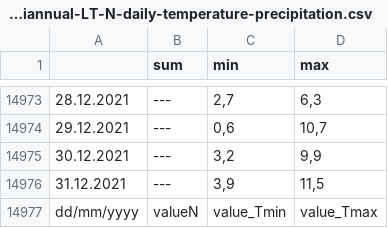
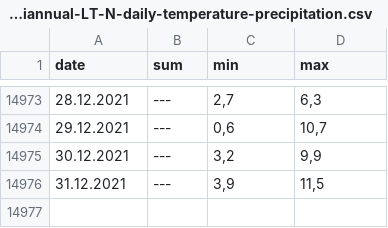
Before and after one commit to DataViz-Group3/DataViz-Group3, a CSV file: data/Salurn-Salorno-multiannual-LT-N-daily-temperature-precipitation.csv, drawn as a sheet; only a part is shown, gaps mark what is left out; the diff names each change by its address in the sheet, - before the commit and + after, or states it on an @@ line.

Commit message:
cleaning the Salorno dates data

```diff
--- a/data/Salurn-Salorno-multiannual-LT-N-daily-temperature-precipitation.csv
+++ b/data/Salurn-Salorno-multiannual-LT-N-daily-temperature-precipitation.csv
-A1: (empty)
+A1: date
-row 14977: dd/mm/yyyy | valueN | value_Tmin | value_Tmax
```
Also changed, not shown: 2 other files.
